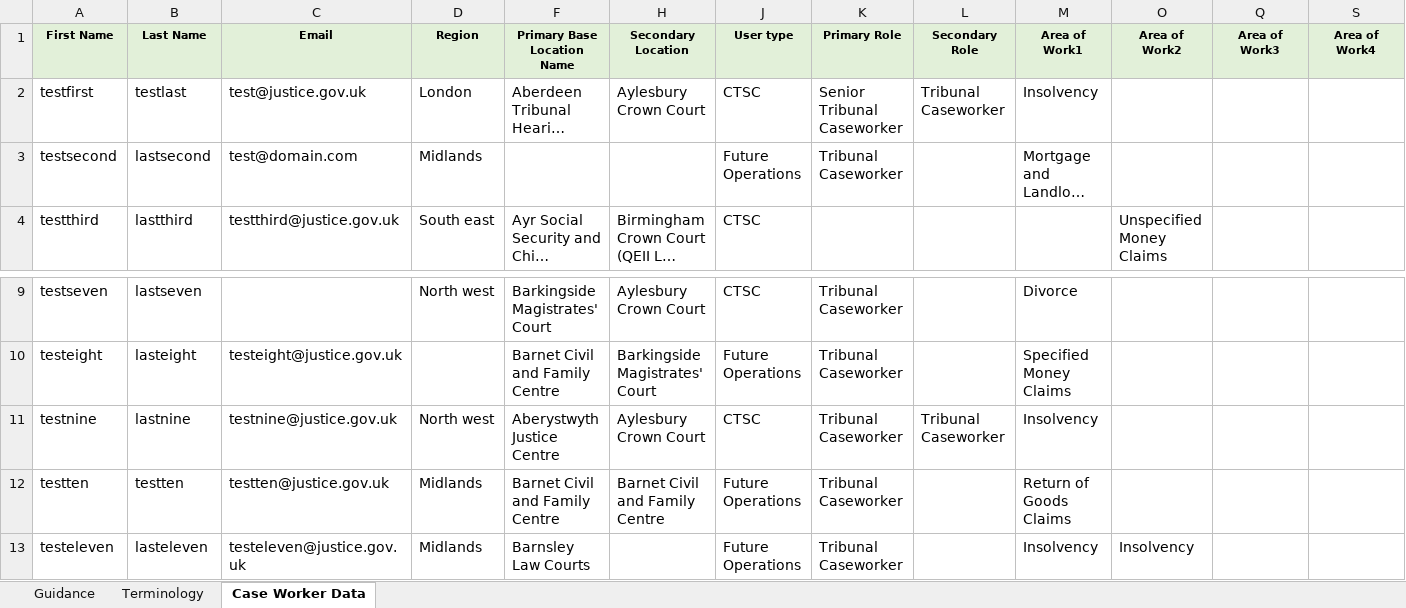
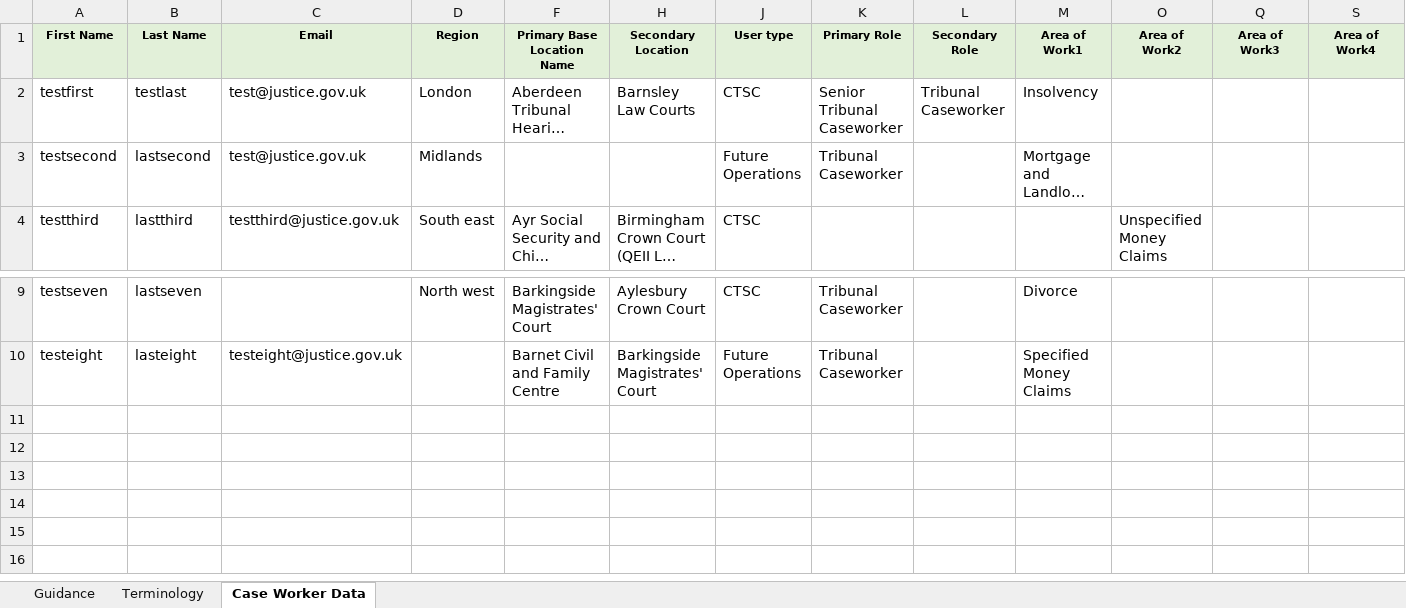
Before and after one commit to hmcts/rd-caseworker-ref-api, an Excel workbook: src/integrationTest/resources/Staff Data Upload With Jsr.xlsx, sheet Case Worker Data, drawn as a sheet; only a part is shown, gaps mark what is left out; long unchanged cells end in …; values as stored, in another font and other column widths than the file's, no borders; rows hold the shown columns only; the diff names each change by its address in the sheet, - before the commit and + after, or states it on an @@ line.

Commit message:
feat: Fixed failing test cases by changing the file structure

```diff
--- a/src/integrationTest/resources/Staff Data Upload With Jsr.xlsx (sheet Case Worker Data)
+++ b/src/integrationTest/resources/Staff Data Upload With Jsr.xlsx (sheet Case Worker Data)
-H2 (Secondary Location): Aylesbury Crown Court
+H2 (Secondary Location): Barnsley Law Courts
-C3 (Email): test@domain.com
+C3 (Email): test@justice.gov.uk
-row 11: testnine | lastnine | testnine@justice.gov.uk | North west | Aberystwyth Justice Centre | Aylesbury Crown Court | CTSC | Tribunal Caseworker | Tribunal Caseworker | Insolvency
-row 12: testten | testten | testten@justice.gov.uk | Midlands | Barnet Civil and Family Centre | Barnet Civil and Family Centre | Future Operations | Tribunal Caseworker |  | Return of Goods Claims
-row 13: testeleven | lasteleven | testeleven@justice.gov.uk | Midlands | Barnsley Law Courts |  | Future Operations | Tribunal Caseworker |  | Insolvency | Insolvency
```
Also changed, not shown: hidden cells, src/integrationTest/resources/Staff Data Upload.xlsx, 26 other files.
